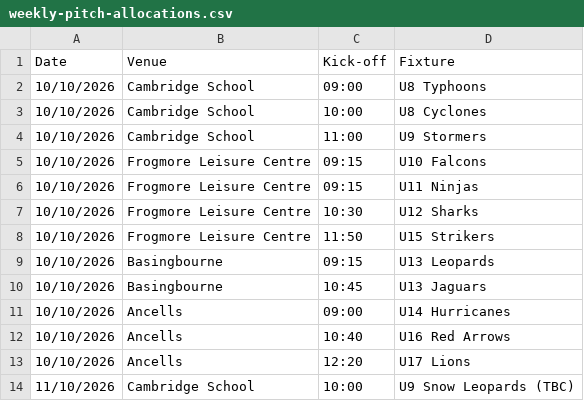
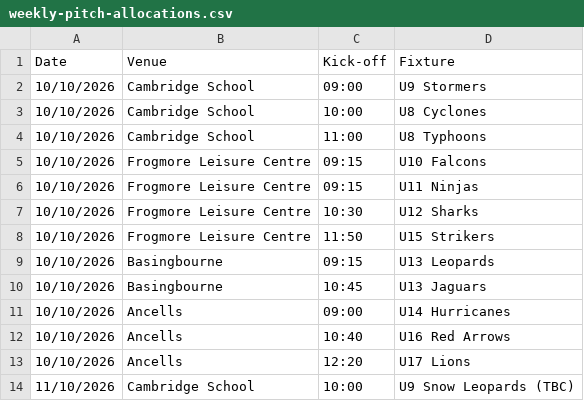
Before and after one commit to hartyouth/hartyouth.github.io, a CSV file: weekly-pitch-allocations.csv, drawn as a sheet.

Commit message:
Update U8 and U9 team allocations in schedule

```diff
--- a/weekly-pitch-allocations.csv
+++ b/weekly-pitch-allocations.csv
@@ -1,5 +1,5 @@
 Date,Venue,Kick-off,Fixture
-10/10/2026,Cambridge School,09:00,U8 Typhoons
+10/10/2026,Cambridge School,09:00,U9 Stormers
 10/10/2026,Cambridge School,10:00,U8 Cyclones
-10/10/2026,Cambridge School,11:00,U9 Stormers
+10/10/2026,Cambridge School,11:00,U8 Typhoons
 10/10/2026,Frogmore Leisure Centre,09:15,U10 Falcons
```
